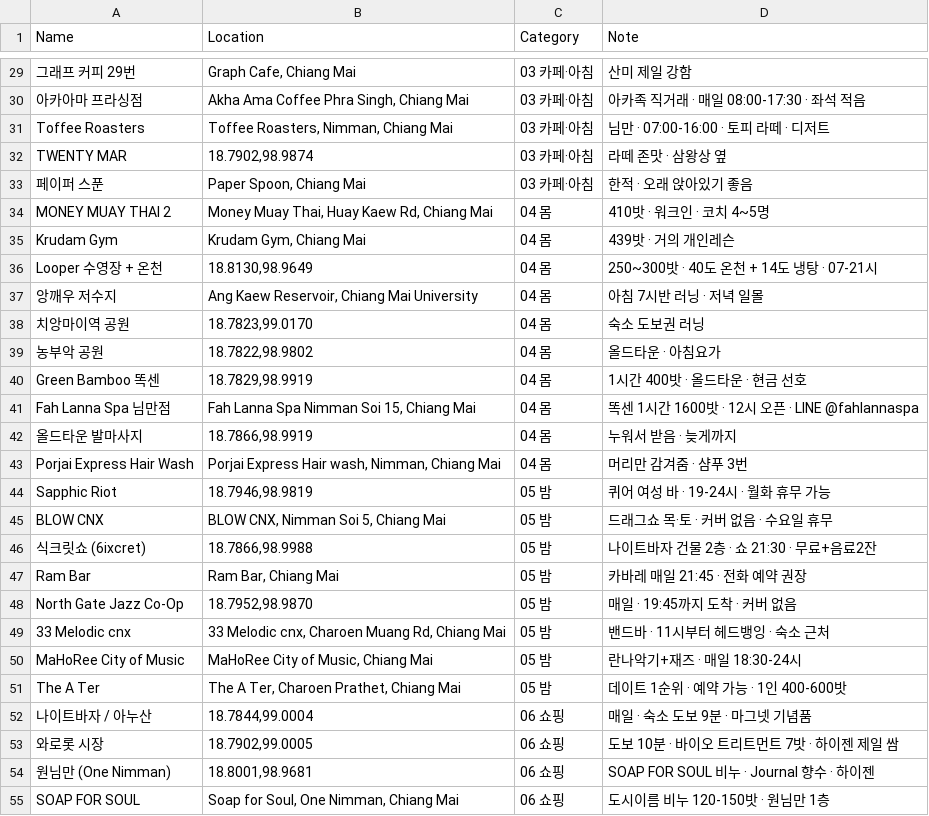
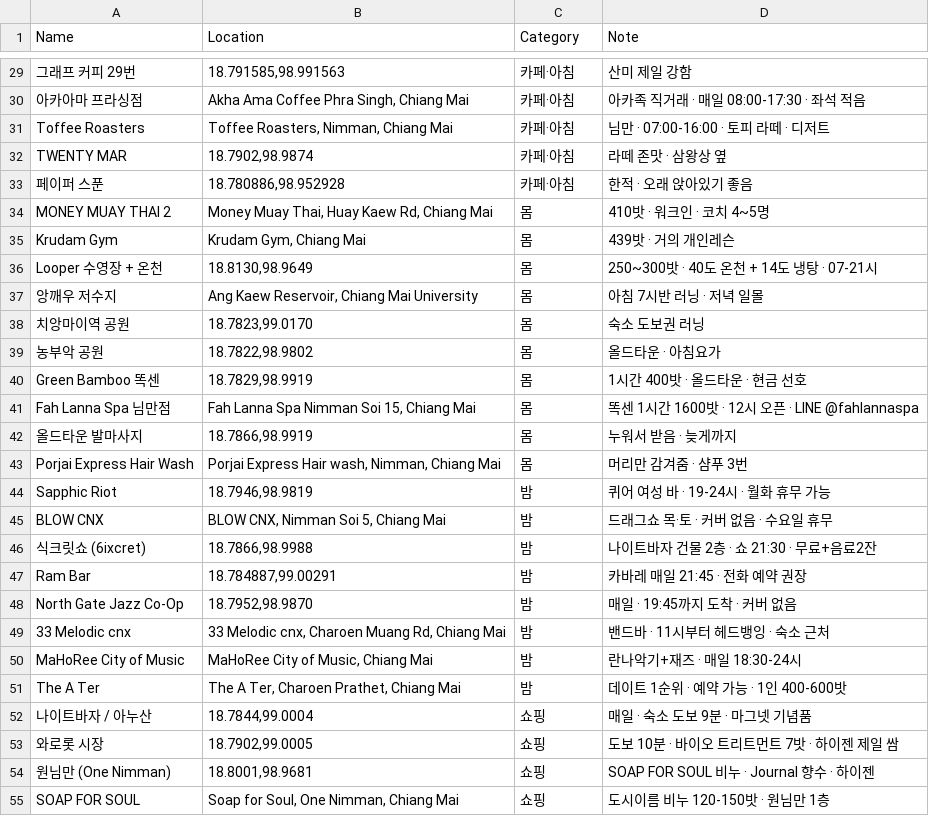
Before and after one commit to chj1330/travel, a CSV file: 2611_chiangmai/chiangmai_pins.csv, drawn as a sheet; only a part is shown, gaps mark what is left out; the diff covers the shown part only; the diff names each change by its address in the sheet, - before the commit and + after, or states it on an @@ line.

```diff
--- a/2611_chiangmai/chiangmai_pins.csv
+++ b/2611_chiangmai/chiangmai_pins.csv
-B29 (Location): Graph Cafe, Chiang Mai
+B29 (Location): 18.791585,98.991563
-C29:C33 (Category): 03 카페·아침
+C29:C33 (Category): 카페·아침
-B33 (Location): Paper Spoon, Chiang Mai
+B33 (Location): 18.780886,98.952928
-C34:C43 (Category): 04 몸
+C34:C43 (Category): 몸
-C44:C51 (Category): 05 밤
+C44:C51 (Category): 밤
-B47 (Location): Ram Bar, Chiang Mai
+B47 (Location): 18.784887,99.00291
-C52:C55 (Category): 06 쇼핑
+C52:C55 (Category): 쇼핑
```
Also changed, not shown: 43 edited cells elsewhere in this file.
